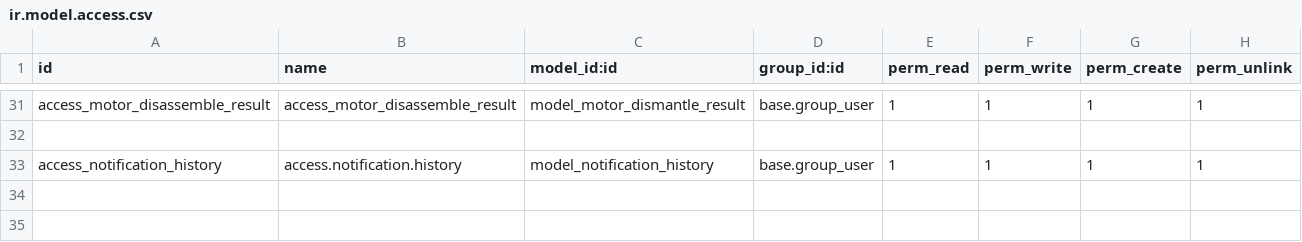
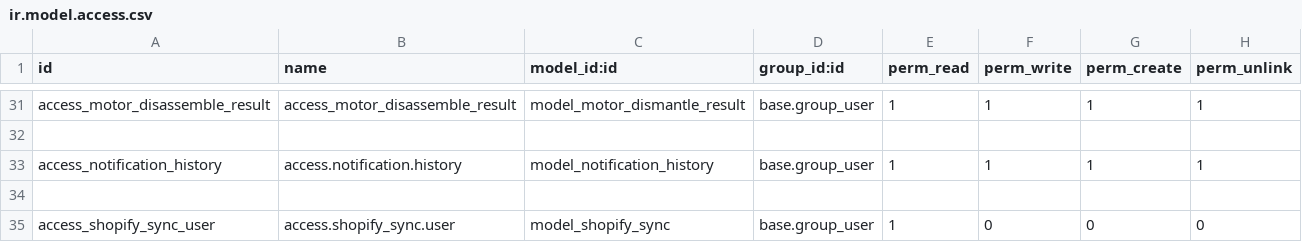
Before and after one commit to cbusillo/product_connect, a CSV file: security/ir.model.access.csv, drawn as a sheet; only a part is shown, gaps mark what is left out; the diff names each change by its address in the sheet, - before the commit and + after, or states it on an @@ line.

Commit message:
Add Shopify Sync feature and improve Shopify service integration
This commit introduces the Shopify Sync feature with views, actions, and automation flows, enabling seamless product synchronization with Shopify. It also enhances the Shopify service by supporting HTTP/2, improving export functionality, implementing robust error handling, and adding new utilities to handle Shopify-related data. Various configuration, logging, and notification adjustments have been made to support these updates.

```diff
--- a/security/ir.model.access.csv
+++ b/security/ir.model.access.csv
+row 34: (empty)
+row 35: access_shopify_sync_user | access.shopify_sync.user | model_shopify_sync | base.group_user | 1 | 0 | 0 | 0
```
Also changed, not shown: 17 other files.
